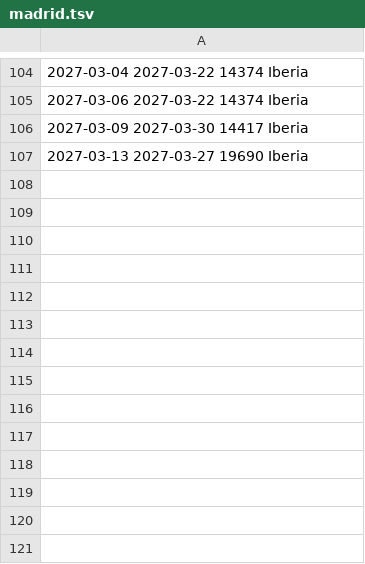
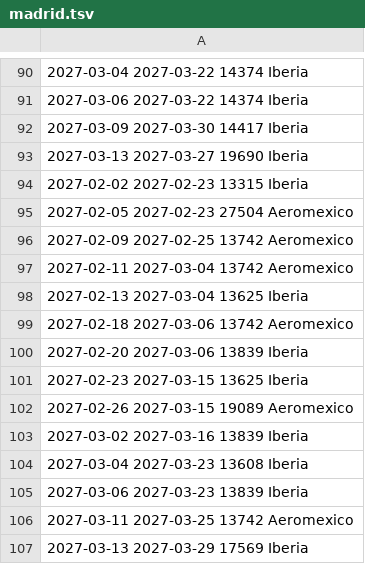
Before and after one commit to franciscojma97/vuelo-alerta, a TSV file: estado/madrid.tsv, drawn as a sheet; only a part is shown, gaps mark what is left out; the diff covers the shown part only.

```diff
--- a/estado/madrid.tsv
+++ b/estado/madrid.tsv
@@ -107 +93,15 @@
 2027-03-13 2027-03-27 19690 Iberia
+2027-02-02 2027-02-23 13315 Iberia
+2027-02-05 2027-02-23 27504 Aeromexico
+2027-02-09 2027-02-25 13742 Aeromexico
+2027-02-11 2027-03-04 13742 Aeromexico
+2027-02-13 2027-03-04 13625 Iberia
+2027-02-18 2027-03-06 13742 Aeromexico
+2027-02-20 2027-03-06 13839 Iberia
+2027-02-23 2027-03-15 13625 Iberia
+2027-02-26 2027-03-15 19089 Aeromexico
+2027-03-02 2027-03-16 13839 Iberia
+2027-03-04 2027-03-23 13608 Iberia
+2027-03-06 2027-03-23 13839 Iberia
+2027-03-11 2027-03-25 13742 Aeromexico
+2027-03-13 2027-03-29 17569 Iberia
```
Also changed, not shown: 10 removed rows elsewhere in this file, 2 other files.
